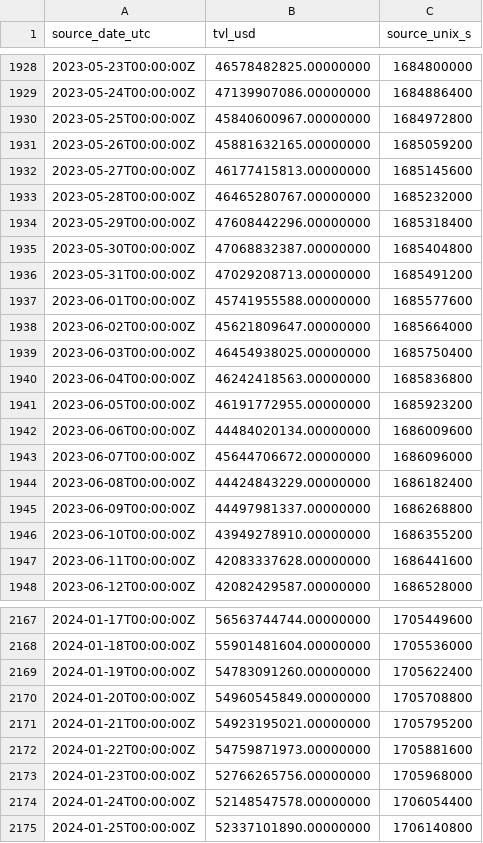
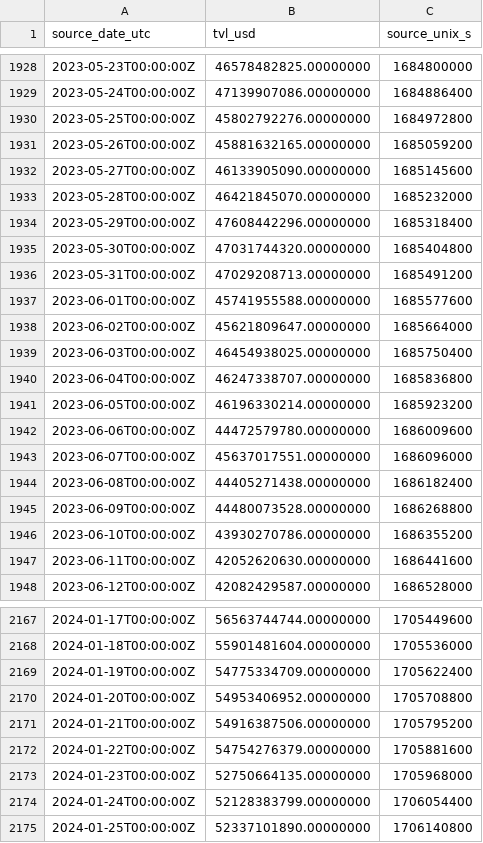
Before and after one commit to imthequin2811-gif/radar-pisau-jatuh, a CSV file: data/tvl/daily_official.csv, drawn as a sheet; only a part is shown, gaps mark what is left out; the diff covers the shown part only.

```diff
--- a/data/tvl/daily_official.csv
+++ b/data/tvl/daily_official.csv
@@ -1929,8 +1929,8 @@ source_date_utc,tvl_usd,source_unix_s
 2023-05-24T00:00:00Z,47139907086.00000000,1684886400
-2023-05-25T00:00:00Z,45840600967.00000000,1684972800
+2023-05-25T00:00:00Z,45802792276.00000000,1684972800
 2023-05-26T00:00:00Z,45881632165.00000000,1685059200
-2023-05-27T00:00:00Z,46177415813.00000000,1685145600
-2023-05-28T00:00:00Z,46465280767.00000000,1685232000
+2023-05-27T00:00:00Z,46133905090.00000000,1685145600
+2023-05-28T00:00:00Z,46421845070.00000000,1685232000
 2023-05-29T00:00:00Z,47608442296.00000000,1685318400
-2023-05-30T00:00:00Z,47068832387.00000000,1685404800
+2023-05-30T00:00:00Z,47031744320.00000000,1685404800
 2023-05-31T00:00:00Z,47029208713.00000000,1685491200
@@ -1939,10 +1939,10 @@ source_date_utc,tvl_usd,source_unix_s
 2023-06-03T00:00:00Z,46454938025.00000000,1685750400
-2023-06-04T00:00:00Z,46242418563.00000000,1685836800
-2023-06-05T00:00:00Z,46191772955.00000000,1685923200
-2023-06-06T00:00:00Z,44484020134.00000000,1686009600
-2023-06-07T00:00:00Z,45644706672.00000000,1686096000
-2023-06-08T00:00:00Z,44424843229.00000000,1686182400
-2023-06-09T00:00:00Z,44497981337.00000000,1686268800
-2023-06-10T00:00:00Z,43949278910.00000000,1686355200
-2023-06-11T00:00:00Z,42083337628.00000000,1686441600
+2023-06-04T00:00:00Z,46247338707.00000000,1685836800
+2023-06-05T00:00:00Z,46196330214.00000000,1685923200
+2023-06-06T00:00:00Z,44472579780.00000000,1686009600
+2023-06-07T00:00:00Z,45637017551.00000000,1686096000
+2023-06-08T00:00:00Z,44405271438.00000000,1686182400
+2023-06-09T00:00:00Z,44480073528.00000000,1686268800
+2023-06-10T00:00:00Z,43930270786.00000000,1686355200
+2023-06-11T00:00:00Z,42052620630.00000000,1686441600
 2023-06-12T00:00:00Z,42082429587.00000000,1686528000
@@ -2168,8 +2168,8 @@ source_date_utc,tvl_usd,source_unix_s
 2024-01-18T00:00:00Z,55901481604.00000000,1705536000
-2024-01-19T00:00:00Z,54783091260.00000000,1705622400
-2024-01-20T00:00:00Z,54960545849.00000000,1705708800
-2024-01-21T00:00:00Z,54923195021.00000000,1705795200
-2024-01-22T00:00:00Z,54759871973.00000000,1705881600
-2024-01-23T00:00:00Z,52766265756.00000000,1705968000
-2024-01-24T00:00:00Z,52148547578.00000000,1706054400
+2024-01-19T00:00:00Z,54775334709.00000000,1705622400
+2024-01-20T00:00:00Z,54953406952.00000000,1705708800
+2024-01-21T00:00:00Z,54916387506.00000000,1705795200
+2024-01-22T00:00:00Z,54754276379.00000000,1705881600
+2024-01-23T00:00:00Z,52750664135.00000000,1705968000
+2024-01-24T00:00:00Z,52128383799.00000000,1706054400
 2024-01-25T00:00:00Z,52337101890.00000000,1706140800
```
Also changed, not shown: 56 edited cells elsewhere in this file, data/tvl/hourly_observed.csv, 2 other files.
